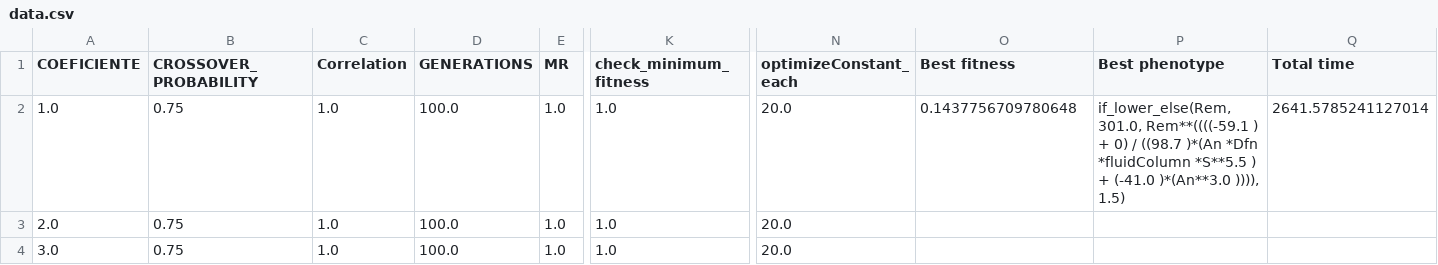
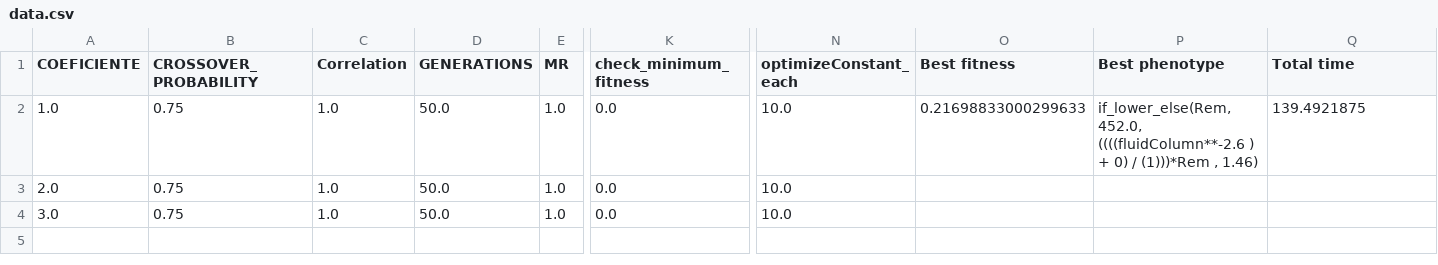
Before and after one commit to rafadls/GE_RD_simple, a CSV file: Experiments/data.csv, drawn as a sheet; only a part is shown, gaps mark what is left out; the diff names each change by its address in the sheet, - before the commit and + after, or states it on an @@ line.

```diff
--- a/Experiments/data.csv
+++ b/Experiments/data.csv
-D2:D4 (GENERATIONS): 100.0
+D2:D4 (GENERATIONS): 50.0
-K2:K4 (check_minimum_fitness): 1.0
+K2:K4 (check_minimum_fitness): 0.0
-N2:N4 (optimizeConstant_each): 20.0
+N2:N4 (optimizeConstant_each): 10.0
-O2 (Best fitness): 0.1437756709780648
+O2 (Best fitness): 0.21698833000299633
-P2 (Best phenotype): if_lower_else(Rem, 301.0, Rem**((((-59.1 ) + 0) / ((98.7 )*(An *Dfn *fluidColumn *S**5.5 ) + (-41.0 )*(An**3.0 )))), 1.5)
+P2 (Best phenotype): if_lower_else(Rem, 452.0, ((((fluidColumn**-2.6 ) + 0) / (1)))*Rem , 1.46)
-Q2 (Total time): 2641.5785241127014
+Q2 (Total time): 139.4921875
```
Also changed, not shown: 5 other files.
